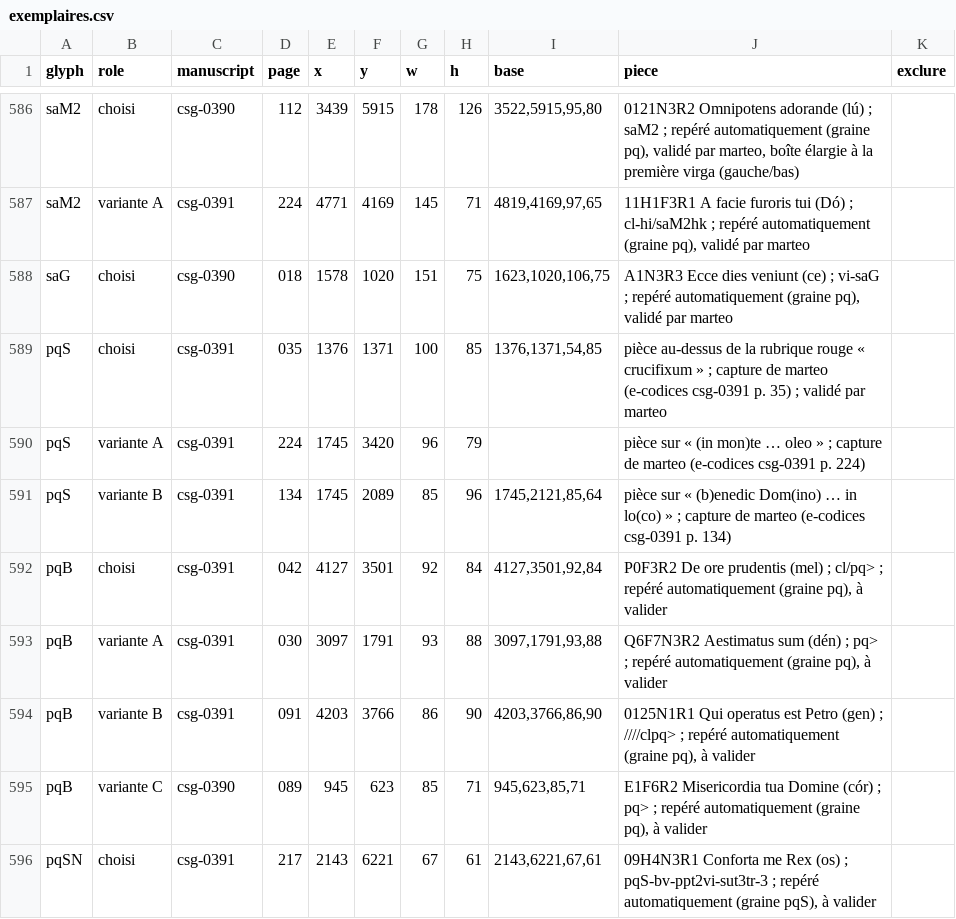
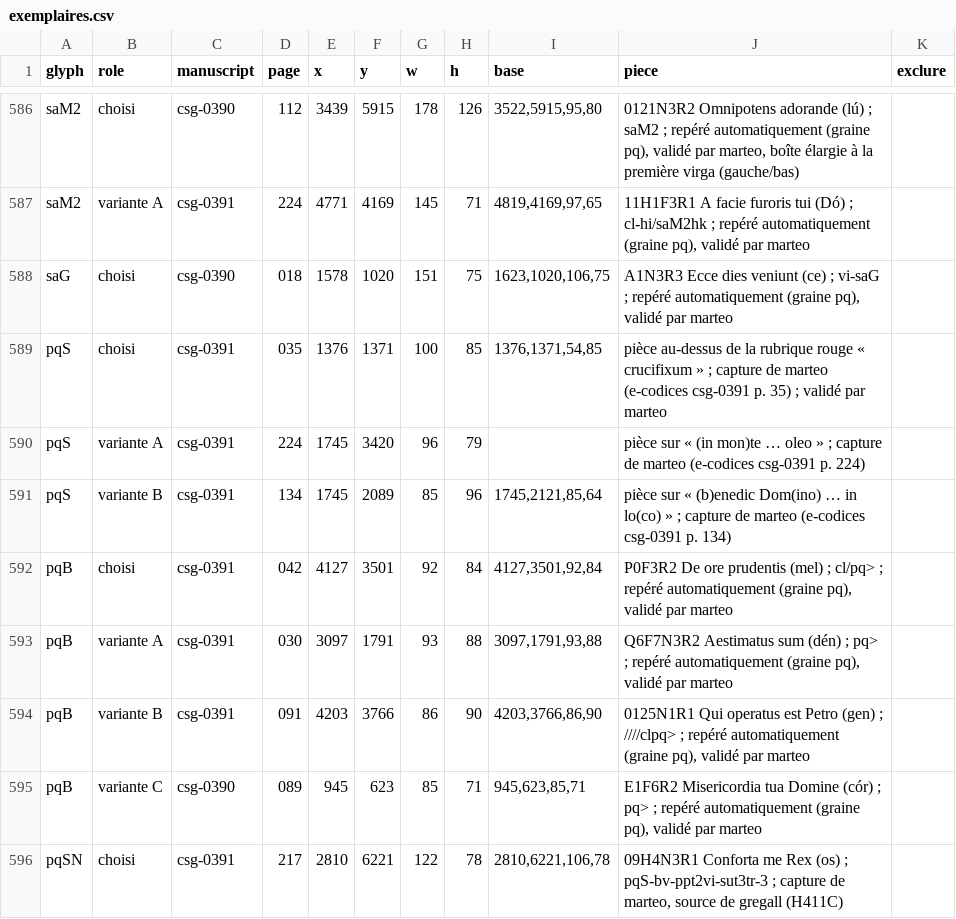
Before and after one commit to Nocturnale-Romanum/tooling, a CSV file: .claude/skills/grehartker/sources/exemplaires.csv, drawn as a sheet; only a part is shown, gaps mark what is left out.

```diff
--- a/.claude/skills/grehartker/sources/exemplaires.csv
+++ b/.claude/skills/grehartker/sources/exemplaires.csv
@@ -591,6 +591,6 @@ pqS,variante A,csg-0391,224,1745,3420,96,79,,pièce sur « (in mon)te … oleo
 pqS,variante B,csg-0391,134,1745,2089,85,96,"1745,2121,85,64",pièce sur « (b)enedic Dom(ino) … in lo(co) » ; capture de marteo (e-codices csg-0391 p. 134),
-pqB,choisi,csg-0391,042,4127,3501,92,84,"4127,3501,92,84","P0F3R2 De ore prudentis (mel) ; cl/pq> ; repéré automatiquement (graine pq), à valider",
-pqB,variante A,csg-0391,030,3097,1791,93,88,"3097,1791,93,88","Q6F7N3R2 Aestimatus sum (dén) ; pq> ; repéré automatiquement (graine pq), à valider",
-pqB,variante B,csg-0391,091,4203,3766,86,90,"4203,3766,86,90","0125N1R1 Qui operatus est Petro (gen) ; ////clpq> ; repéré automatiquement (graine pq), à valider",
-pqB,variante C,csg-0390,089,945,623,85,71,"945,623,85,71","E1F6R2 Misericordia tua Domine (cór) ; pq> ; repéré automatiquement (graine pq), à valider",
-pqSN,choisi,csg-0391,217,2143,6221,67,61,"2143,6221,67,61","09H4N3R1 Conforta me Rex (os) ; pqS-bv-ppt2vi-sut3tr-3 ; repéré automatiquement (graine pqS), à valider",
+pqB,choisi,csg-0391,042,4127,3501,92,84,"4127,3501,92,84","P0F3R2 De ore prudentis (mel) ; cl/pq> ; repéré automatiquement (graine pq), validé par marteo",
+pqB,variante A,csg-0391,030,3097,1791,93,88,"3097,1791,93,88","Q6F7N3R2 Aestimatus sum (dén) ; pq> ; repéré automatiquement (graine pq), validé par marteo",
+pqB,variante B,csg-0391,091,4203,3766,86,90,"4203,3766,86,90","0125N1R1 Qui operatus est Petro (gen) ; ////clpq> ; repéré automatiquement (graine pq), validé par marteo",
+pqB,variante C,csg-0390,089,945,623,85,71,"945,623,85,71","E1F6R2 Misericordia tua Domine (cór) ; pq> ; repéré automatiquement (graine pq), validé par marteo",
+pqSN,choisi,csg-0391,217,2810,6221,122,78,"2810,6221,106,78","09H4N3R1 Conforta me Rex (os) ; pqS-bv-ppt2vi-sut3tr-3 ; capture de marteo, source de gregall (H411C)",
```
Also changed, not shown: .claude/skills/grehartker/sources/reperes.csv.
